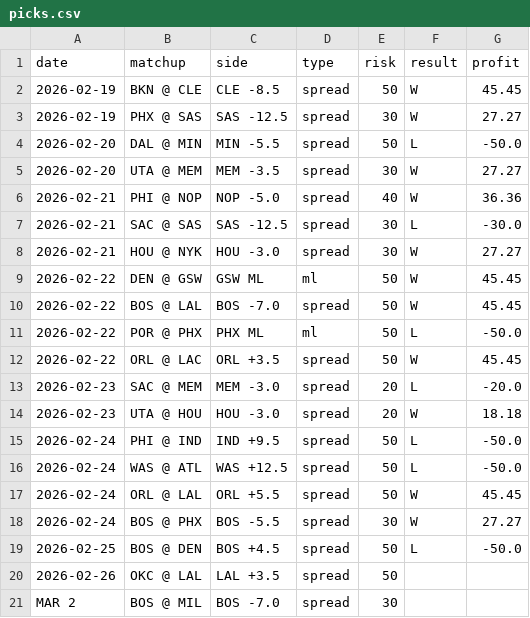
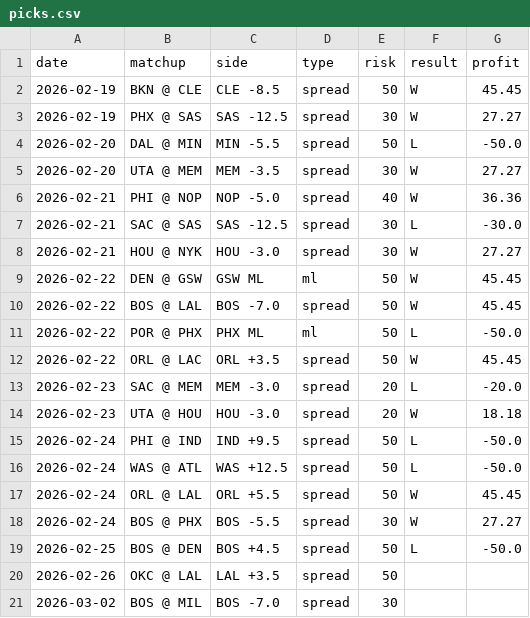
Before and after one commit to jack-more/nbasim, a CSV file: data/picks.csv, drawn as a sheet.

Commit message:
Fix date format in capture_picks + CSV normalization + ML grading

```diff
--- a/data/picks.csv
+++ b/data/picks.csv
@@ -20,2 +20,2 @@ date,matchup,side,type,risk,result,profit
 2026-02-26,OKC @ LAL,LAL +3.5,spread,50,,
-MAR 2,BOS @ MIL,BOS -7.0,spread,30,,
+2026-03-02,BOS @ MIL,BOS -7.0,spread,30,,
```
Also changed, not shown: 1 other file.
